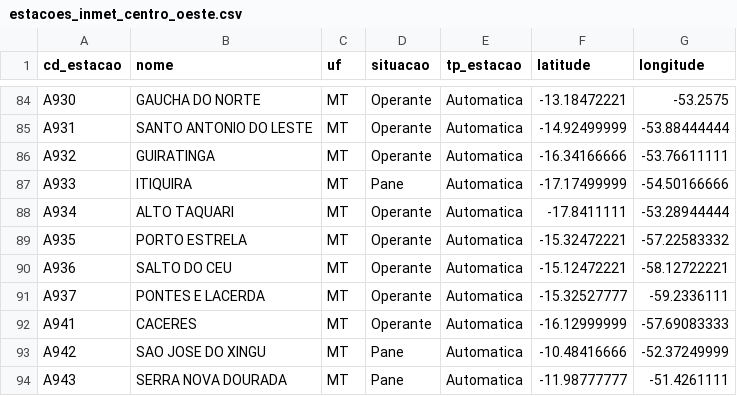
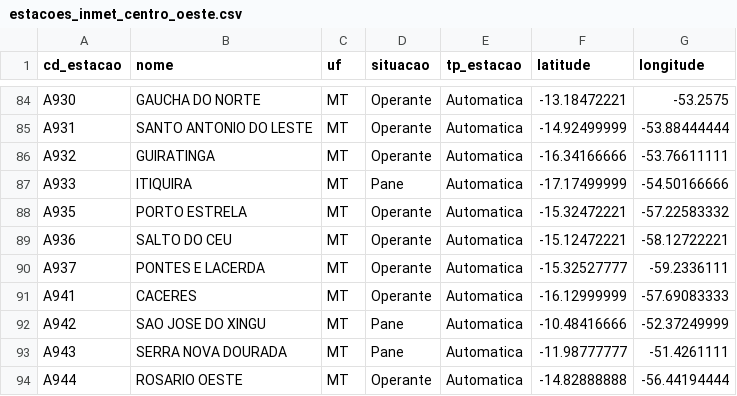
Before and after one commit to iagrointel/newgis, a CSV file: dados_demo/arquivos/estacoes_inmet_centro_oeste.csv, drawn as a sheet; only a part is shown, gaps mark what is left out; the shorter side is filled out with more unchanged rows; the diff names each change by its address in the sheet, - before the commit and + after, or states it on an @@ line.

```diff
--- a/dados_demo/arquivos/estacoes_inmet_centro_oeste.csv
+++ b/dados_demo/arquivos/estacoes_inmet_centro_oeste.csv
-row 88: A934 | ALTO TAQUARI | MT | Operante | Automatica | -17.8411111 | -53.28944444
```
Also changed, not shown: 5 other files.
